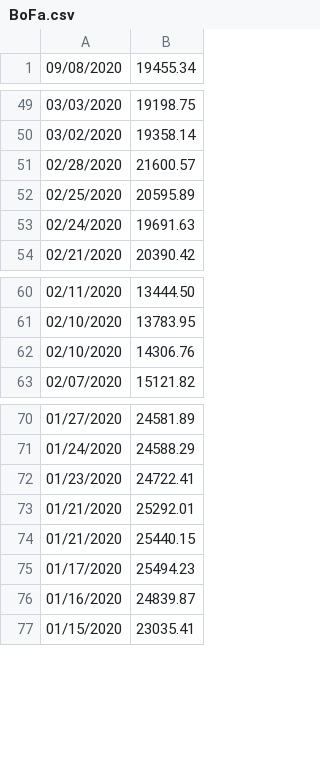
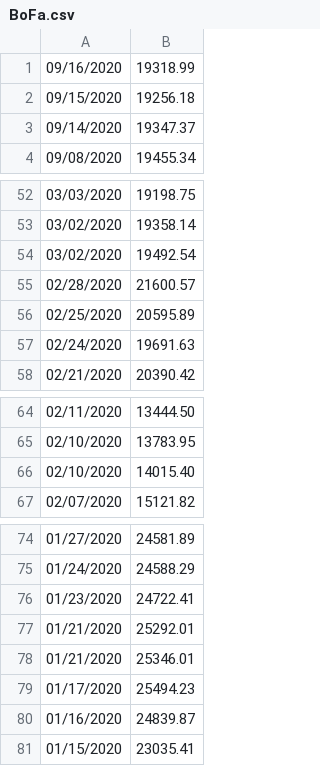
Before and after one commit to IROATUVA/iroatuva.github.io, a CSV file: BoFa.csv, drawn as a sheet; only a part is shown, gaps mark what is left out.

```diff
--- a/BoFa.csv
+++ b/BoFa.csv
@@ -1 +1,4 @@
+09/16/2020,19318.99
+09/15/2020,19256.18
+09/14/2020,19347.37
 09/08/2020,19455.34
@@ -50,2 +53,3 @@
 03/02/2020,19358.14
+03/02/2020,19492.54
 02/28/2020,21600.57
@@ -61,3 +65,3 @@
 02/10/2020,13783.95
-02/10/2020,14306.76
+02/10/2020,14015.40
 02/07/2020,15121.82
@@ -73,3 +77,3 @@
 01/21/2020,25292.01
-01/21/2020,25440.15
+01/21/2020,25346.01
 01/17/2020,25494.23
```
Also changed, not shown: 4 other files.
